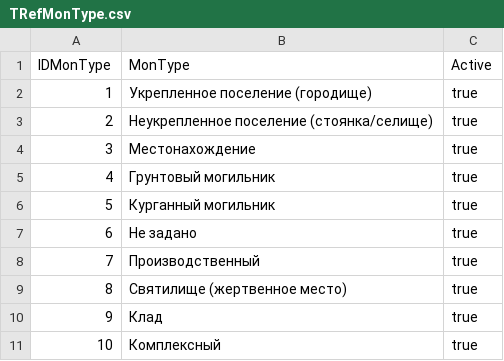
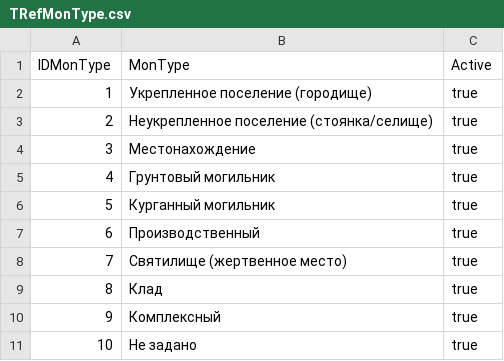
Before and after one commit to ArchGIS/ArchGoGIS, a CSV file: misc/extern_data/origin_csv/TRefMonType.csv, drawn as a sheet.

Commit message:
передвинул типы памятников

```diff
--- a/misc/extern_data/origin_csv/TRefMonType.csv
+++ b/misc/extern_data/origin_csv/TRefMonType.csv
@@ -6,6 +6,6 @@
 "5","Курганный могильник","true"
-"6","Не задано","true"
-"7","Производственный","true"
-"8","Святилище (жертвенное место)","true"
-"9","Клад","true"
-"10","Комплексный","true"
+"6","Производственный","true"
+"7","Святилище (жертвенное место)","true"
+"8","Клад","true"
+"9","Комплексный","true"
+"10","Не задано","true"
```
